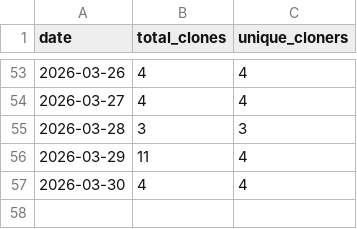
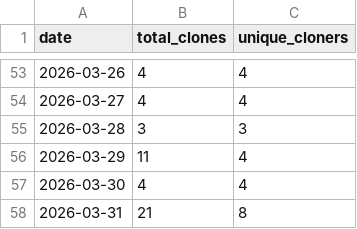
Before and after one commit to rxdrxksh01/ml-notes-and-experiments, a CSV file: analytics/clones.csv, drawn as a sheet; only a part is shown, gaps mark what is left out.

```diff
--- a/analytics/clones.csv
+++ b/analytics/clones.csv
@@ -57 +57,2 @@ date,total_clones,unique_cloners
 2026-03-30,4,4
+2026-03-31,21,8
```
